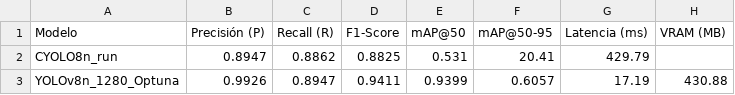
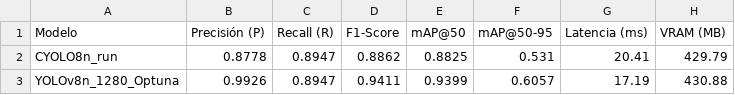
Before and after one commit to MikelGonzalezUD/Sistema-de-Reconocimiento-Automatico-de-Matriculas, a CSV file: notebooks/comparativa_modelos_optuna_dataset_externo.csv, drawn as a sheet.

Commit message:
Correcion error csv

```diff
--- a/notebooks/comparativa_modelos_optuna_dataset_externo.csv
+++ b/notebooks/comparativa_modelos_optuna_dataset_externo.csv
@@ -1,3 +1,3 @@
 Modelo,Precisión (P),Recall (R),F1-Score,mAP@50,mAP@50-95,Latencia (ms),VRAM (MB)
-CYOLO8n_run,0.8947,0.8862,0.8825,0.531,20.41,429.79
+CYOLO8n_run,0.8778,0.8947,0.8862,0.8825,0.531,20.41,429.79
 YOLOv8n_1280_Optuna,0.9926,0.8947,0.9411,0.9399,0.6057,17.19,430.88
```
